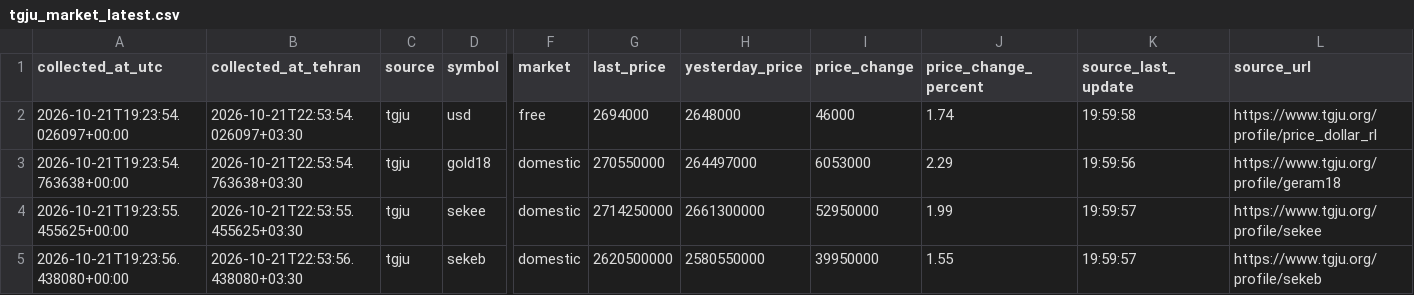
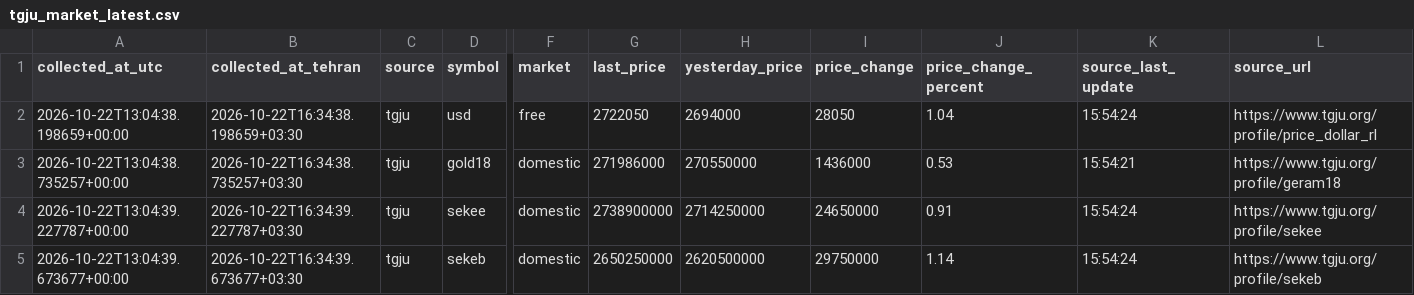
Before and after one commit to mahdi-price-monitor/price-monitor, a CSV file: data/tgju_market_latest.csv, drawn as a sheet; only a part is shown, gaps mark what is left out; the diff covers the shown part only; the diff names each change by its address in the sheet, - before the commit and + after, or states it on an @@ line.

```diff
--- a/data/tgju_market_latest.csv
+++ b/data/tgju_market_latest.csv
-A2 (collected_at_utc): 2026-10-21T19:23:54.026097+00:00
+A2 (collected_at_utc): 2026-10-22T13:04:38.198659+00:00
-B2 (collected_at_tehran): 2026-10-21T22:53:54.026097+03:30
+B2 (collected_at_tehran): 2026-10-22T16:34:38.198659+03:30
-G2 (last_price): 2694000
+G2 (last_price): 2722050
-H2 (yesterday_price): 2648000
+H2 (yesterday_price): 2694000
-I2 (price_change): 46000
+I2 (price_change): 28050
-J2 (price_change_percent): 1.74
+J2 (price_change_percent): 1.04
-K2 (source_last_update): 19:59:58
+K2 (source_last_update): 15:54:24
-A3 (collected_at_utc): 2026-10-21T19:23:54.763638+00:00
+A3 (collected_at_utc): 2026-10-22T13:04:38.735257+00:00
-B3 (collected_at_tehran): 2026-10-21T22:53:54.763638+03:30
+B3 (collected_at_tehran): 2026-10-22T16:34:38.735257+03:30
-G3 (last_price): 270550000
+G3 (last_price): 271986000
-H3 (yesterday_price): 264497000
+H3 (yesterday_price): 270550000
-I3 (price_change): 6053000
+I3 (price_change): 1436000
-J3 (price_change_percent): 2.29
+J3 (price_change_percent): 0.53
-K3 (source_last_update): 19:59:56
+K3 (source_last_update): 15:54:21
-A4 (collected_at_utc): 2026-10-21T19:23:55.455625+00:00
+A4 (collected_at_utc): 2026-10-22T13:04:39.227787+00:00
-B4 (collected_at_tehran): 2026-10-21T22:53:55.455625+03:30
+B4 (collected_at_tehran): 2026-10-22T16:34:39.227787+03:30
-G4 (last_price): 2714250000
+G4 (last_price): 2738900000
-H4 (yesterday_price): 2661300000
+H4 (yesterday_price): 2714250000
-I4 (price_change): 52950000
+I4 (price_change): 24650000
-J4 (price_change_percent): 1.99
+J4 (price_change_percent): 0.91
-K4:K5 (source_last_update): 19:59:57
+K4:K5 (source_last_update): 15:54:24
-A5 (collected_at_utc): 2026-10-21T19:23:56.438080+00:00
+A5 (collected_at_utc): 2026-10-22T13:04:39.673677+00:00
-B5 (collected_at_tehran): 2026-10-21T22:53:56.438080+03:30
+B5 (collected_at_tehran): 2026-10-22T16:34:39.673677+03:30
-G5 (last_price): 2620500000
+G5 (last_price): 2650250000
-H5 (yesterday_price): 2580550000
+H5 (yesterday_price): 2620500000
-I5 (price_change): 39950000
+I5 (price_change): 29750000
-J5 (price_change_percent): 1.55
+J5 (price_change_percent): 1.14
```
Also changed, not shown: 21 edited cells elsewhere in this file, data/tgju_dashboard.csv, data/tgju_market_history.csv, 1 other file.
